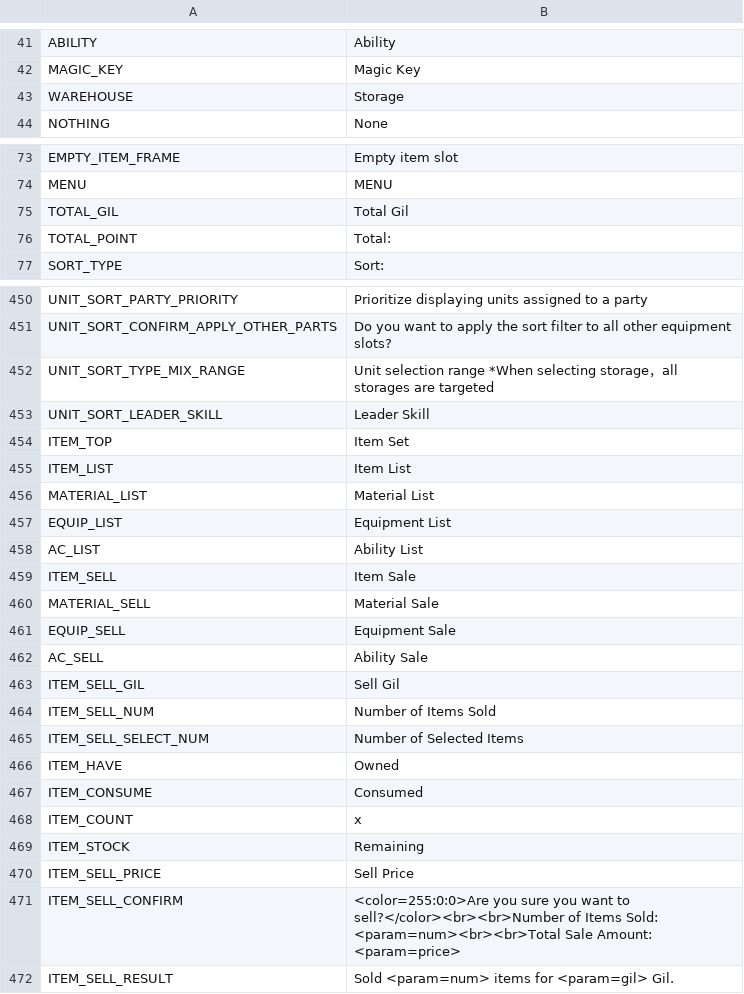
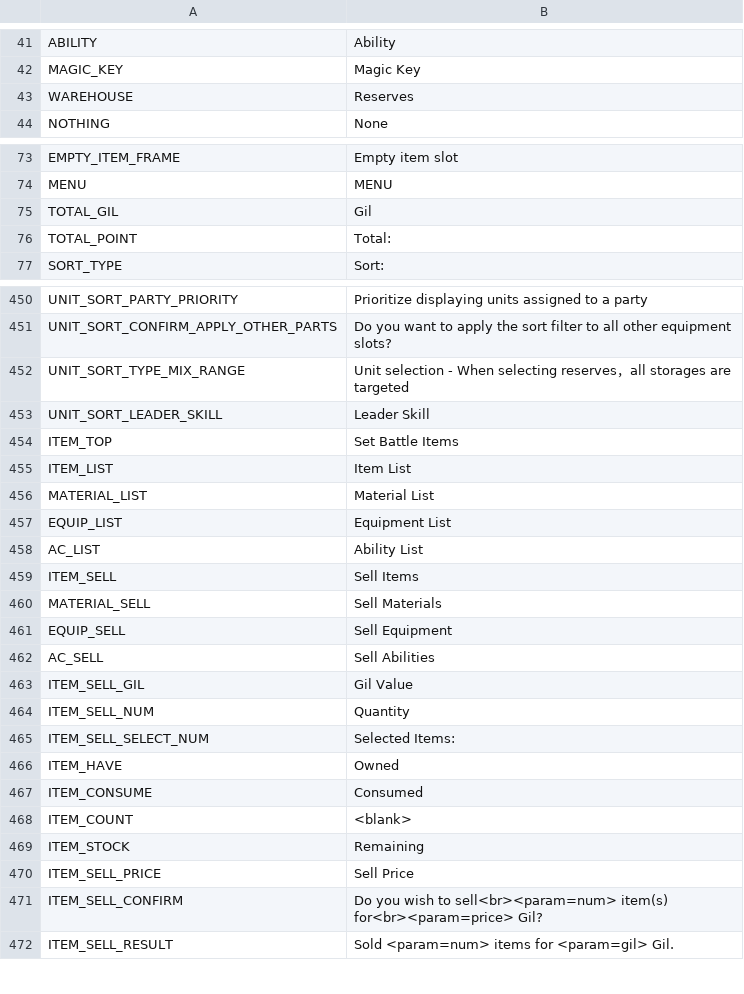
Before and after one commit to FFBE-JP-Translation/CPK-Translation, a CSV file: English/Payload/common_translated_en/text/text_en.csv, drawn as a sheet; only a part is shown, gaps mark what is left out; the diff covers the shown part only.

Commit message:
Translations

```diff
--- a/English/Payload/common_translated_en/text/text_en.csv
+++ b/English/Payload/common_translated_en/text/text_en.csv
@@ -42,3 +42,3 @@ ABILITY,Ability,
 MAGIC_KEY,Magic Key,
-WAREHOUSE,Storage,
+WAREHOUSE,Reserves,
 NOTHING,None,
@@ -74,3 +74,3 @@ EMPTY_ITEM_FRAME,Empty item slot,
 MENU,MENU,
-TOTAL_GIL,Total Gil,
+TOTAL_GIL,Gil,
 TOTAL_POINT,Total: ,
@@ -451,5 +451,5 @@ UNIT_SORT_PARTY_PRIORITY,Prioritize displaying units assigned to a party,
 UNIT_SORT_CONFIRM_APPLY_OTHER_PARTS,Do you want to apply the sort filter to all other equipment slots?,
-UNIT_SORT_TYPE_MIX_RANGE,Unit selection range *When selecting storage，all storages are targeted,
+UNIT_SORT_TYPE_MIX_RANGE,Unit selection - When selecting reserves，all storages are targeted,
 UNIT_SORT_LEADER_SKILL,Leader Skill,
-ITEM_TOP,Item Set,
+ITEM_TOP,Set Battle Items,
 ITEM_LIST,Item List,
@@ -458,15 +458,15 @@ EQUIP_LIST,Equipment List,
 AC_LIST,Ability List,
-ITEM_SELL,Item Sale,
-MATERIAL_SELL,Material Sale,
-EQUIP_SELL,Equipment Sale,
-AC_SELL,Ability Sale,
-ITEM_SELL_GIL,Sell Gil,
-ITEM_SELL_NUM,Number of Items Sold,
-ITEM_SELL_SELECT_NUM,Number of Selected Items,
+ITEM_SELL,Sell Items,
+MATERIAL_SELL,Sell Materials,
+EQUIP_SELL,Sell Equipment,
+AC_SELL,Sell Abilities,
+ITEM_SELL_GIL,Gil Value,
+ITEM_SELL_NUM,Quantity,
+ITEM_SELL_SELECT_NUM,Selected Items:,
 ITEM_HAVE,Owned,
 ITEM_CONSUME,Consumed,
-ITEM_COUNT,x,
+ITEM_COUNT,<blank>,
 ITEM_STOCK,Remaining,
 ITEM_SELL_PRICE,Sell Price,
-ITEM_SELL_CONFIRM, <color=255:0:0>Are you sure you want to sell?</color><br><br>Number of Items Sold: <param=num><br><br>Total Sale Amount: <param=price>,
+ITEM_SELL_CONFIRM,Do you wish to sell<br><param=num> item(s) for<br><param=price> Gil?,
 ITEM_SELL_RESULT,Sold <param=num> items for <param=gil> Gil.,
```
Also changed, not shown: 6 edited cells elsewhere in this file, English/Payload/common_translated_en/text/text_ja.csv.
